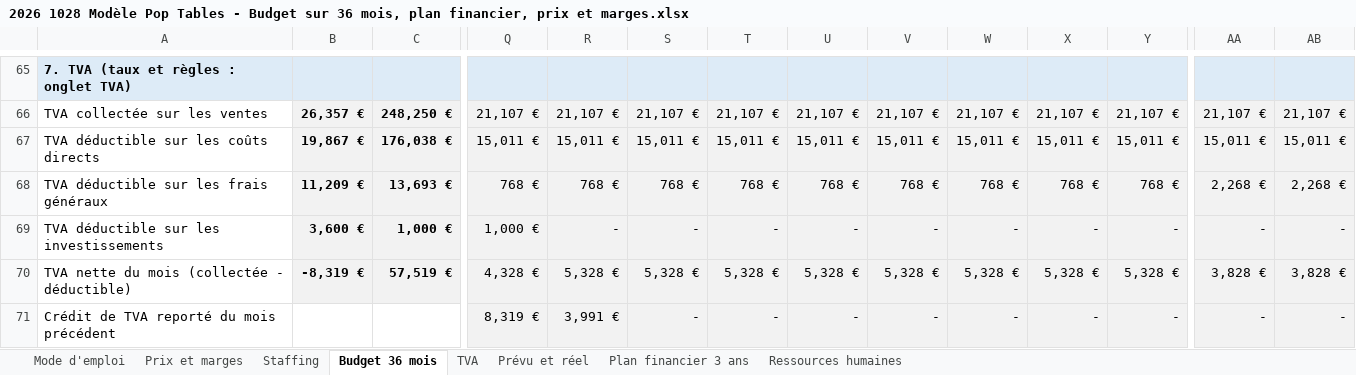
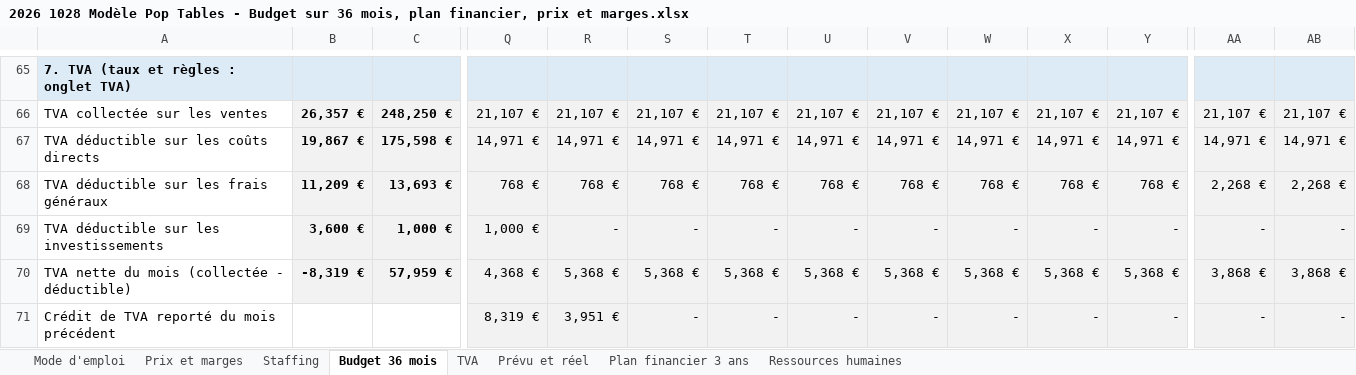
Before and after one commit to Laetitiarv/HEC-GEMM-Groupe-7, an Excel workbook: 2 FINANCE/PREVISIONS/2026 1028 Modèle Pop Tables - Budget sur 36 mois, plan financier, prix et marges.xlsx, sheet Budget 36 mois, drawn as a sheet; only a part is shown, gaps mark what is left out; values as stored, in another font and other column widths than the file's, no borders; the diff covers the shown part only; the diff names each change by its address in the sheet, - before the commit and + after, or states it on an @@ line.

```diff
--- a/2 FINANCE/PREVISIONS/2026 1028 Modèle Pop Tables - Budget sur 36 mois, plan financier, prix et marges.xlsx (sheet Budget 36 mois)
+++ b/2 FINANCE/PREVISIONS/2026 1028 Modèle Pop Tables - Budget sur 36 mois, plan financier, prix et marges.xlsx (sheet Budget 36 mois)
-C67: 176,038 €
+C67: 175,598 €
-Q67: 15,011 €
+Q67: 14,971 €
-R67: 15,011 €
+R67: 14,971 €
-S67: 15,011 €
+S67: 14,971 €
-T67: 15,011 €
+T67: 14,971 €
-U67: 15,011 €
+U67: 14,971 €
-V67: 15,011 €
+V67: 14,971 €
-W67: 15,011 €
+W67: 14,971 €
-X67: 15,011 €
+X67: 14,971 €
-Y67: 15,011 €
+Y67: 14,971 €
-AA67: 15,011 €
+AA67: 14,971 €
-AB67: 15,011 €
+AB67: 14,971 €
-C70: 57,519 €
+C70: 57,959 €
-Q70: 4,328 €
+Q70: 4,368 €
-R70: 5,328 €
+R70: 5,368 €
-S70: 5,328 €
+S70: 5,368 €
-T70: 5,328 €
+T70: 5,368 €
-U70: 5,328 €
+U70: 5,368 €
-V70: 5,328 €
+V70: 5,368 €
-W70: 5,328 €
+W70: 5,368 €
-X70: 5,328 €
+X70: 5,368 €
-Y70: 5,328 €
+Y70: 5,368 €
-AA70: 3,828 €
+AA70: 3,868 €
-AB70: 3,828 €
+AB70: 3,868 €
-R71: 3,991 €
+R71: 3,951 €
```
Also changed, not shown: 220 edited cells and cell formats elsewhere in this sheet, sheet Plan financier 3 ans, sheet Prix et marges, sheet Mode d'emploi, formulas that keep their value, 2 FINANCE/FINANCEMENT/2026 1028 Modèle Pop Tables - Financement et table de capitalisation.xlsx, 2 FINANCE/TRESORERIE/2026 1028 Modèle Pop Tables - Trésorerie et mois de survie sur 36 mois.xlsx, 4 other files.
